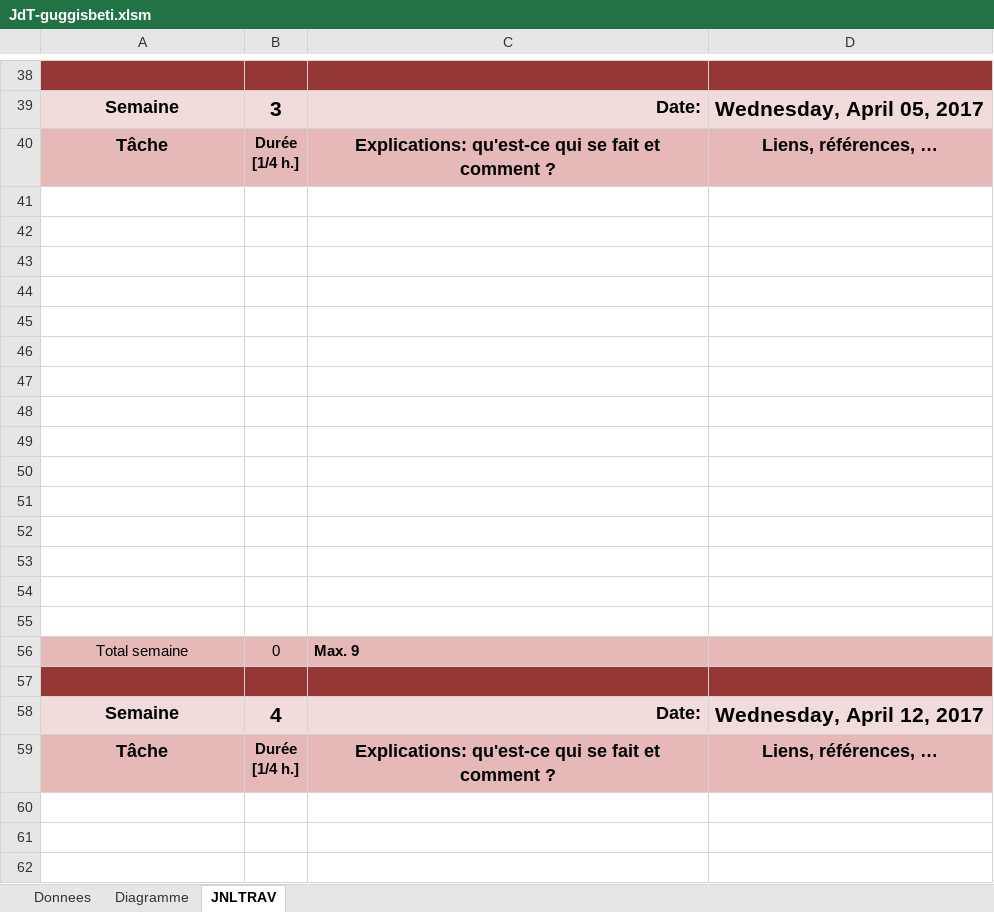
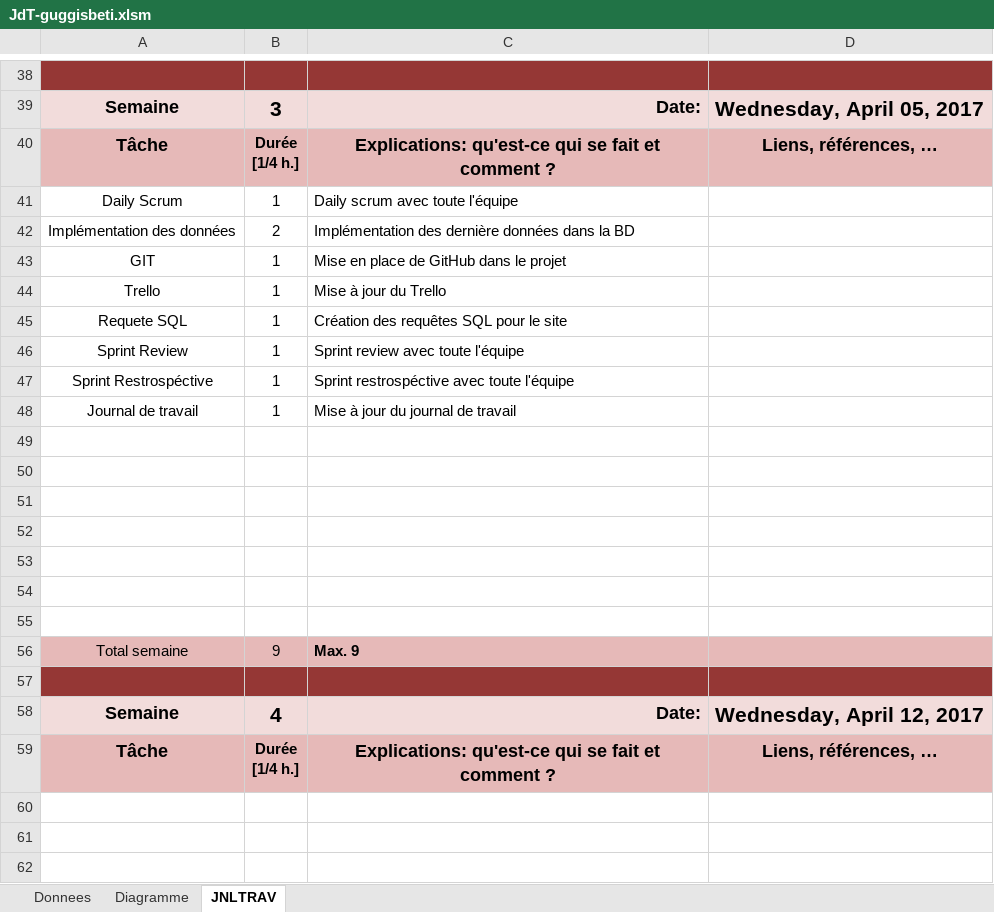
Before and after one commit to guggisbeti/ma-gu-wa, an Excel workbook: JdT-guggisbeti.xlsm, sheet JNLTRAV, drawn as a sheet; only a part is shown, gaps mark what is left out; values as stored, in another font and other column widths than the file's, no borders; charts and pictures not drawn; removed rows and columns are numbered as before the commit, all else as after; the diff names each change by its address in the sheet, - before the commit and + after, or states it on an @@ line.

Commit message:
JdT-guggisbeti-05.04.2017

```diff
--- a/JdT-guggisbeti.xlsm (sheet JNLTRAV)
+++ b/JdT-guggisbeti.xlsm (sheet JNLTRAV)
+row 41: Daily Scrum | 1 | Daily scrum avec toute l'équipe
+row 42: Implémentation des données | 2 | Implémentation des dernière données dans la BD
+row 43: GIT | 1 | Mise en place de GitHub dans le projet
+row 44: Trello | 1 | Mise à jour du Trello
+row 45: Requete SQL | 1 | Création des requêtes SQL pour le site
+row 46: Sprint Review | 1 | Sprint review avec toute l'équipe
+row 47: Sprint Restrospéctive | 1 | Sprint restrospéctive avec toute l'équipe
+row 48: Journal de travail | 1 | Mise à jour du journal de travail
-row 48: (empty)
-row 49: (empty)
-row 50: (empty)
-row 51: (empty)
-row 52: (empty)
-row 53: (empty)
-row 54: (empty)
-row 55: (empty)
-B56: 0
+B56: 9
```
Also changed, not shown: sheet Donnees, charts or pictures.
